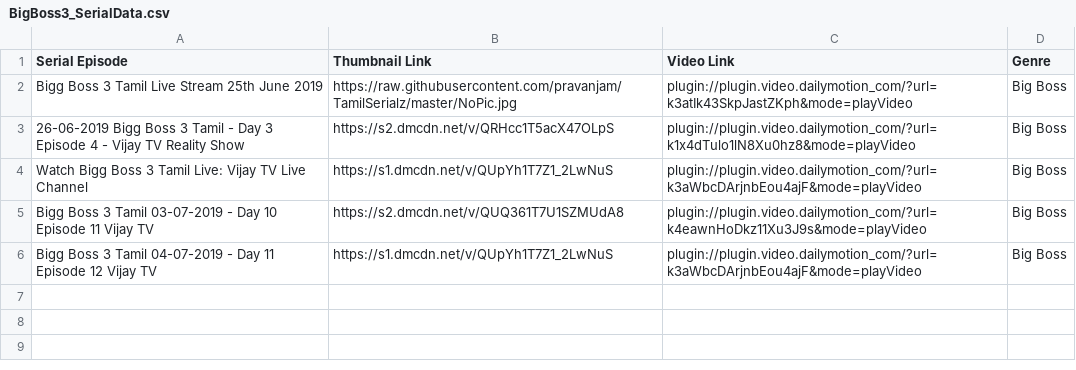
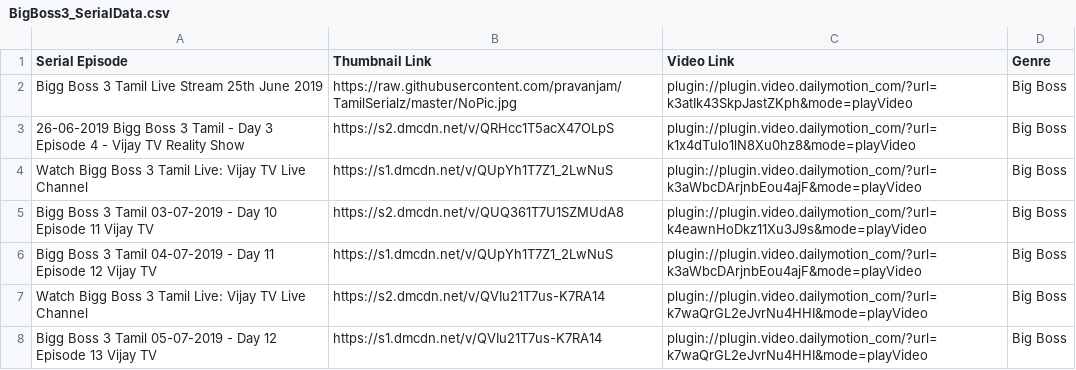
Before and after one commit to pravanjam/TamilSerialz, a CSV file: BigBoss3_SerialData.csv, drawn as a sheet.

```diff
--- a/BigBoss3_SerialData.csv
+++ b/BigBoss3_SerialData.csv
@@ -6 +6,3 @@ Bigg Boss 3 Tamil 03-07-2019 - Day 10 Episode 11 Vijay TV,https://s2.dmcdn.net/v
 Bigg Boss 3 Tamil 04-07-2019 - Day 11 Episode 12 Vijay TV,https://s1.dmcdn.net/v/QUpYh1T7Z1_2LwNuS,plugin://plugin.video.dailymotion_com/?url=k3aWbcDArjnbEou4ajF&mode=playVideo,Big Boss
+Watch Bigg Boss 3 Tamil Live: Vijay TV Live Channel,https://s2.dmcdn.net/v/QVIu21T7us-K7RA14,plugin://plugin.video.dailymotion_com/?url=k7waQrGL2eJvrNu4HHI&mode=playVideo,Big Boss
+Bigg Boss 3 Tamil 05-07-2019 - Day 12 Episode 13 Vijay TV,https://s1.dmcdn.net/v/QVIu21T7us-K7RA14,plugin://plugin.video.dailymotion_com/?url=k7waQrGL2eJvrNu4HHI&mode=playVideo,Big Boss
```
Also changed, not shown: NaamIruvarNamkuIruvar_SerialData.csv, RajaRani_SerialData.csv.
